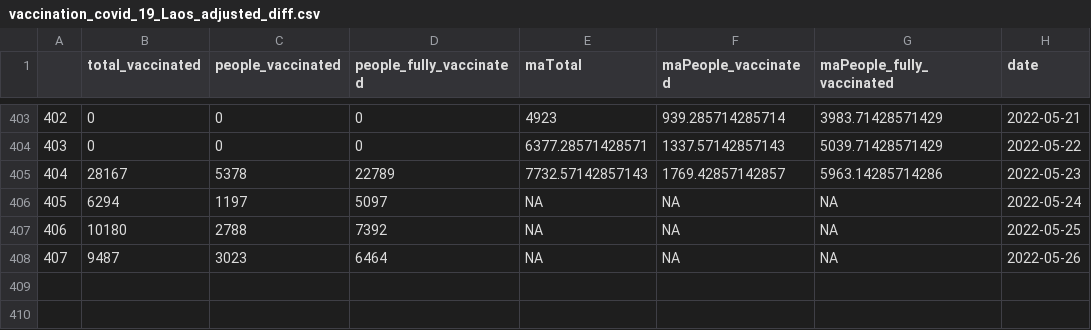
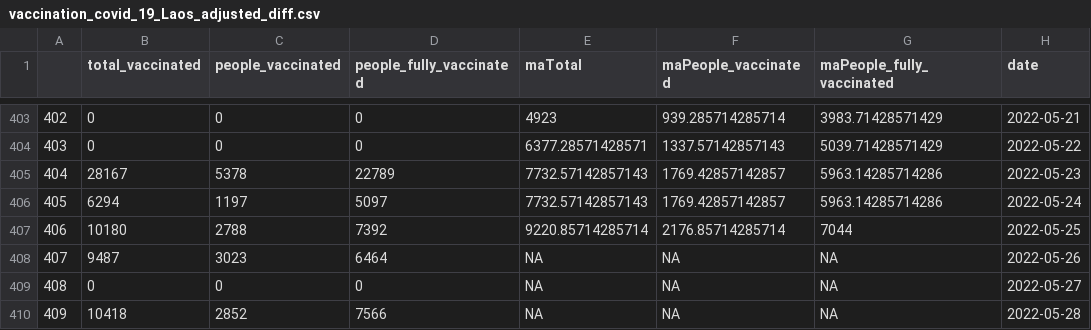
Before and after one commit to douangtavanh/covid-19-data-laos, a CSV file: data/vaccination_covid_19_Laos_adjusted_diff.csv, drawn as a sheet; only a part is shown, gaps mark what is left out.

```diff
--- a/data/vaccination_covid_19_Laos_adjusted_diff.csv
+++ b/data/vaccination_covid_19_Laos_adjusted_diff.csv
@@ -405,4 +405,6 @@
 "404",28167,5378,22789,7732.57142857143,1769.42857142857,5963.14285714286,2022-05-23
-"405",6294,1197,5097,NA,NA,NA,2022-05-24
-"406",10180,2788,7392,NA,NA,NA,2022-05-25
+"405",6294,1197,5097,7732.57142857143,1769.42857142857,5963.14285714286,2022-05-24
+"406",10180,2788,7392,9220.85714285714,2176.85714285714,7044,2022-05-25
 "407",9487,3023,6464,NA,NA,NA,2022-05-26
+"408",0,0,0,NA,NA,NA,2022-05-27
+"409",10418,2852,7566,NA,NA,NA,2022-05-28
```
Also changed, not shown: data/vaccination_covid_19_Laos.csv, data/vaccination_covid_19_Laos_adjusted.csv, 1 other file.
